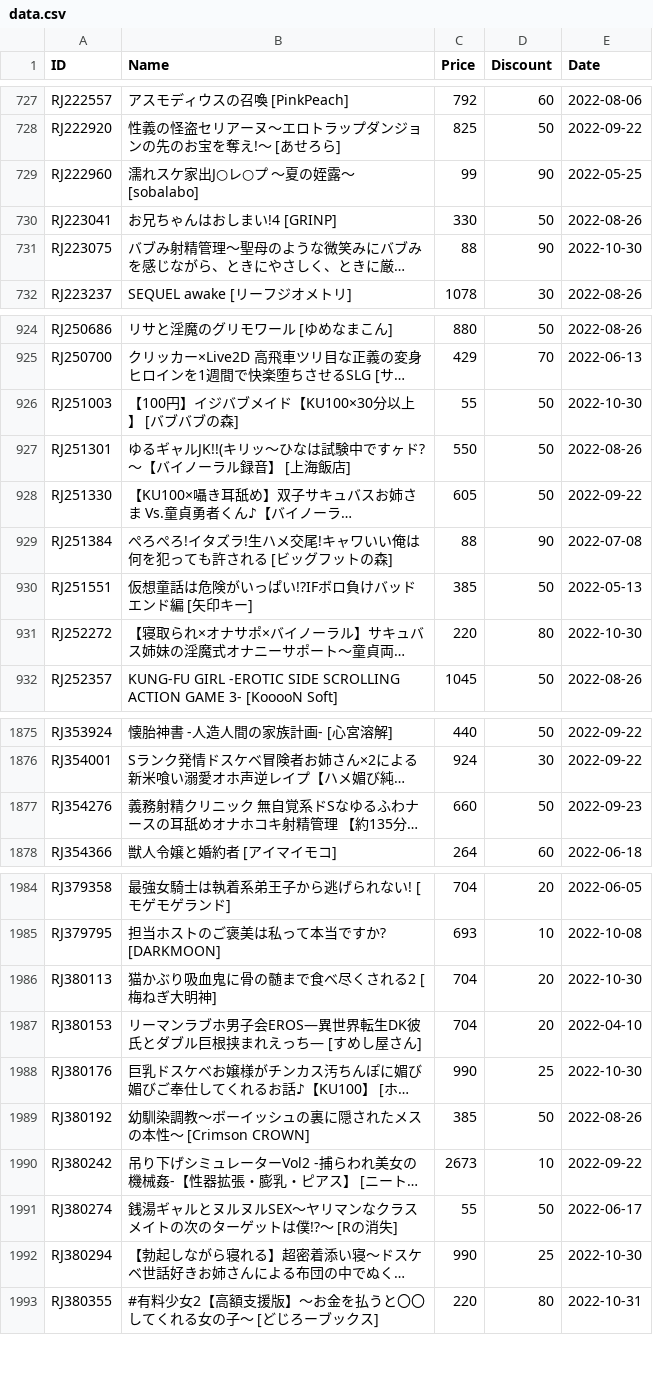
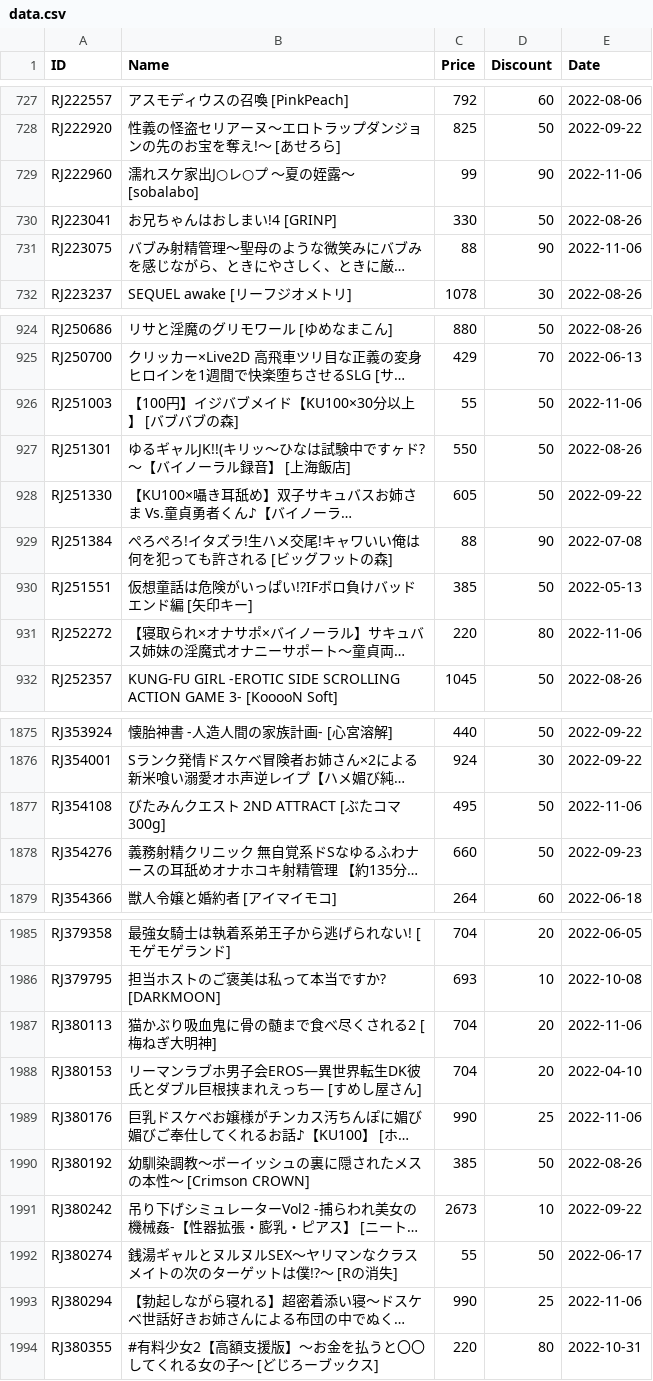
Before and after one commit to imba-tjd/DLWatcher, a CSV file: data.csv, drawn as a sheet; only a part is shown, gaps mark what is left out; long unchanged cells end in …; addresses are those after the commit; the diff covers the shown part only; the diff names each change by its address in the sheet, - before the commit and + after, or states it on an @@ line.

```diff
--- a/data.csv
+++ b/data.csv
-E729 (Date): 2022-05-25
+E729 (Date): 2022-11-06
-E731 (Date): 2022-10-30
+E731 (Date): 2022-11-06
-E926 (Date): 2022-10-30
+E926 (Date): 2022-11-06
-E931 (Date): 2022-10-30
+E931 (Date): 2022-11-06
+row 1877: RJ354108 | びたみんクエスト 2ND ATTRACT [ぶたコマ300g] | 495 | 50 | 2022-11-06
-E1987 (Date): 2022-10-30
+E1987 (Date): 2022-11-06
-E1989 (Date): 2022-10-30
+E1989 (Date): 2022-11-06
-E1993 (Date): 2022-10-30
+E1993 (Date): 2022-11-06
```
Also changed, not shown: 30 edited cells elsewhere in this file, 1 other file.
